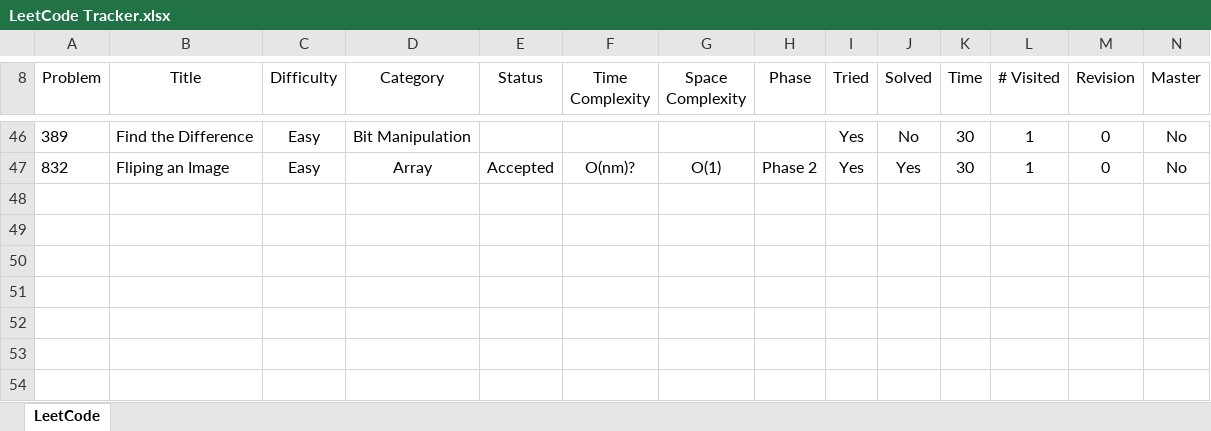
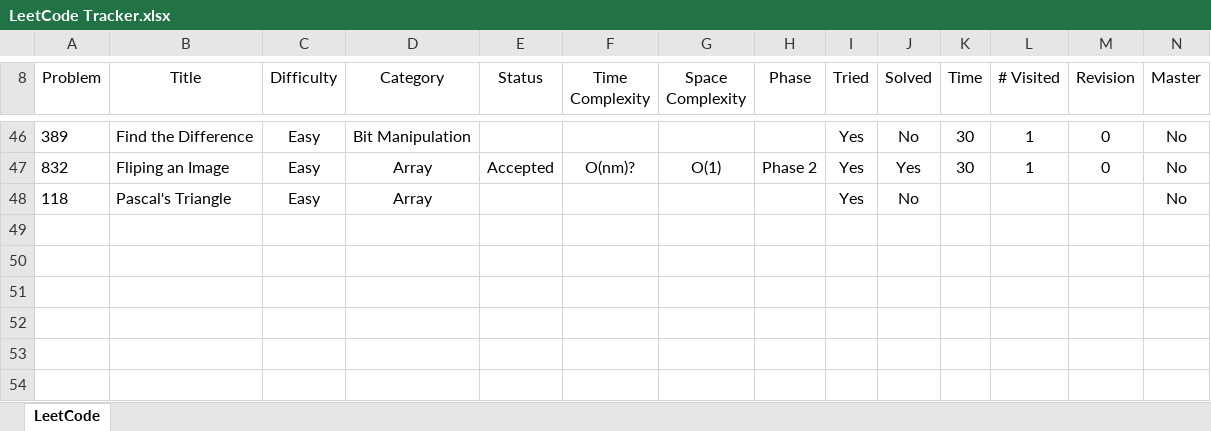
Before and after one commit to leontan4/LeetCode, an Excel workbook: LeetCode Tracker.xlsx, sheet LeetCode, drawn as a sheet; only a part is shown, gaps mark what is left out; values as stored, in another font and other column widths than the file's, no borders; conditional formats not drawn; rows hold the shown columns only; the diff names each change by its address in the sheet, - before the commit and + after, or states it on an @@ line.

Commit message:
updated tracker

```diff
--- a/LeetCode Tracker.xlsx (sheet LeetCode)
+++ b/LeetCode Tracker.xlsx (sheet LeetCode)
-row 48: (empty)
+row 48: 118 | Pascal's Triangle | Easy | Array |  |  |  |  | Yes | No |  |  |  | No
```
